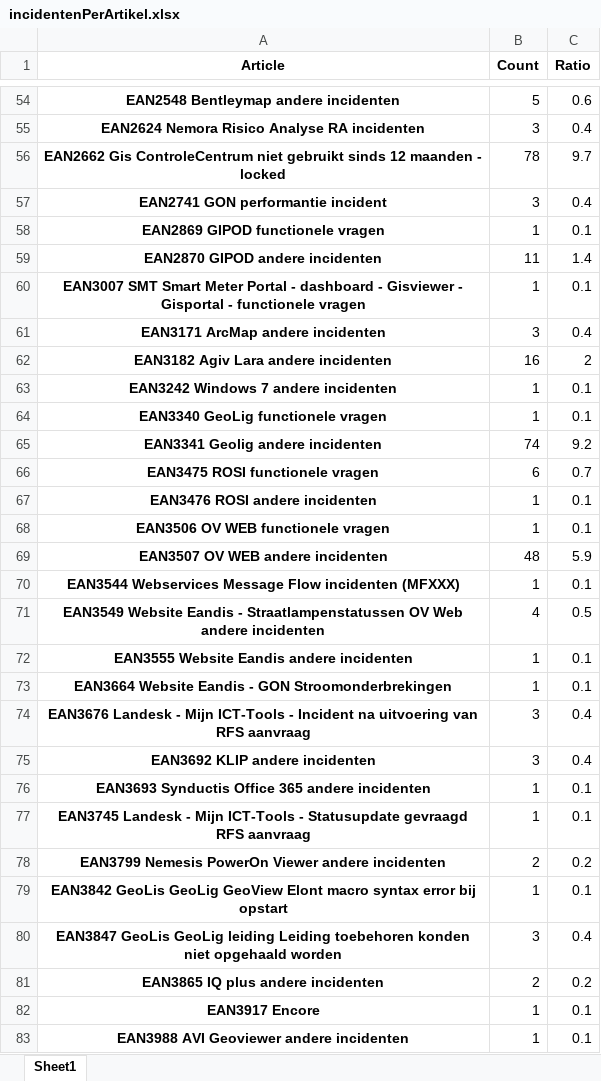
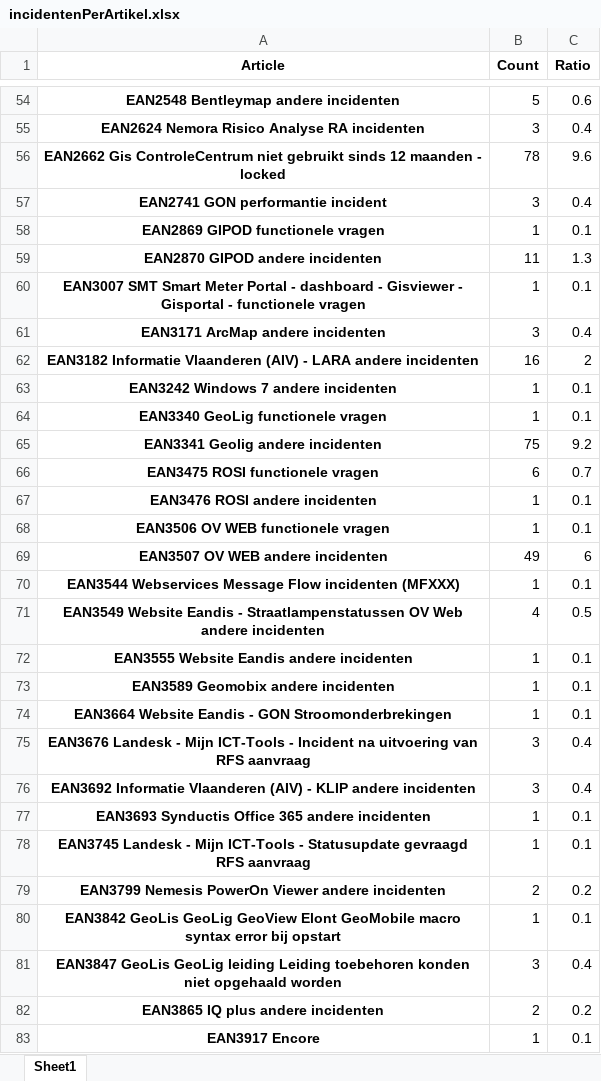
Before and after one commit to KBergers/scripts, an Excel workbook: overzicht_incidenten/incidentenPerArtikel.xlsx, sheet Sheet1, drawn as a sheet; only a part is shown, gaps mark what is left out; the shorter side is filled out with more unchanged rows; values as stored, in another font and other column widths than the file's, no borders; addresses are those after the commit; the diff covers the shown part only; the diff names each change by its address in the sheet, - before the commit and + after, or states it on an @@ line.

Commit message:
Aanpassing overzicht_incidenten script

```diff
--- a/overzicht_incidenten/incidentenPerArtikel.xlsx (sheet Sheet1)
+++ b/overzicht_incidenten/incidentenPerArtikel.xlsx (sheet Sheet1)
-C56 (Ratio): 9.7
+C56 (Ratio): 9.6
-C59 (Ratio): 1.4
+C59 (Ratio): 1.3
-A62 (Article): EAN3182 Agiv Lara andere incidenten
+A62 (Article): EAN3182 Informatie Vlaanderen (AIV) - LARA andere incidenten
-B65 (Count): 74
+B65 (Count): 75
-B69 (Count): 48
+B69 (Count): 49
-C69 (Ratio): 5.9
+C69 (Ratio): 6
+row 73: EAN3589 Geomobix andere incidenten | 1 | 0.1
-A76 (Article): EAN3692 KLIP andere incidenten
+A76 (Article): EAN3692 Informatie Vlaanderen (AIV) - KLIP andere incidenten
-A80 (Article): …GeoView Elont macro syntax…
+A80 (Article): …GeoView Elont GeoMobile macro syntax…
```
Also changed, not shown: 1 added row and 9 edited cells elsewhere in this sheet, 9 other files.
